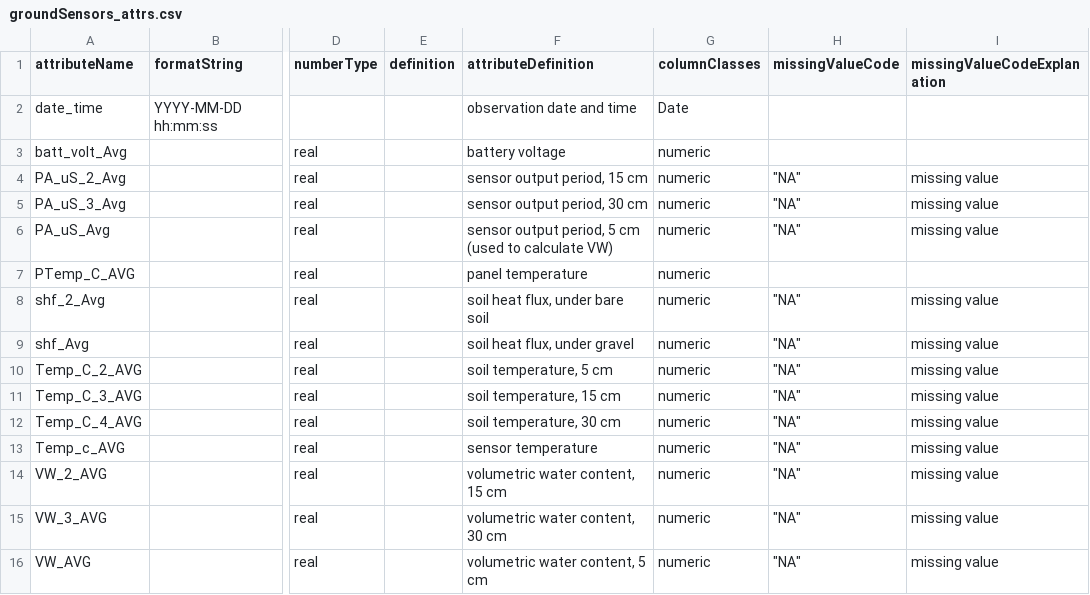
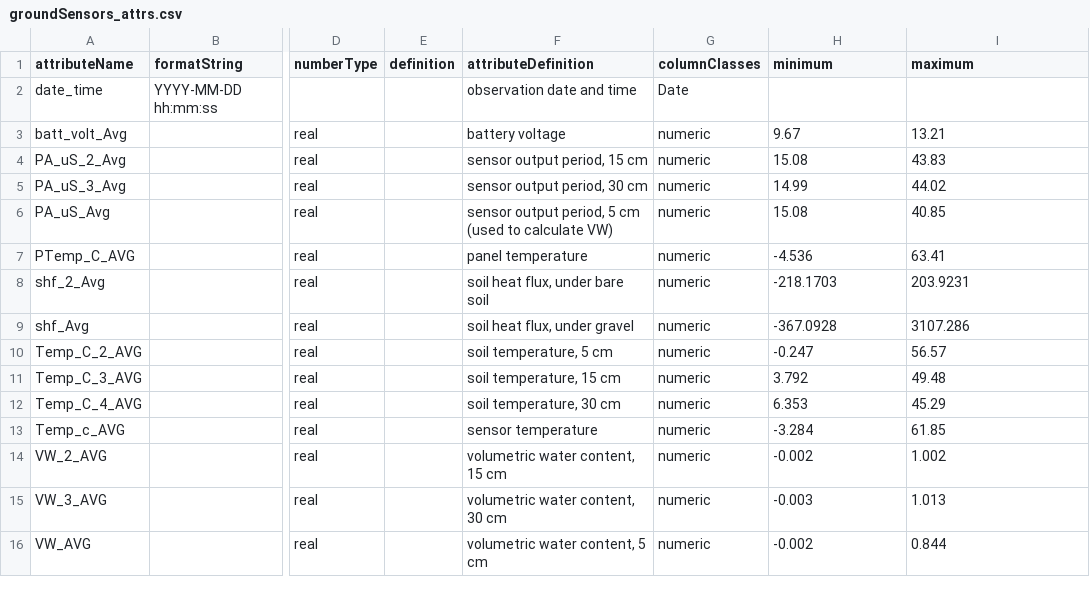
Before and after one commit to CAPLTER/knb-lter-cap.649, a CSV file: groundSensors_attrs.csv, drawn as a sheet; only a part is shown, gaps mark what is left out; the diff names each change by its address in the sheet, - before the commit and + after, or states it on an @@ line.

```diff
--- a/groundSensors_attrs.csv
+++ b/groundSensors_attrs.csv
-H1: missingValueCode
+H1: minimum
-I1: missingValueCodeExplanation
+I1: maximum
-H3 (minimum): (empty)
+H3 (minimum): 9.67
-I3 (maximum): (empty)
+I3 (maximum): 13.21
-H4 (minimum): "NA"
+H4 (minimum): 15.08
-I4 (maximum): missing value
+I4 (maximum): 43.83
-H5 (minimum): "NA"
+H5 (minimum): 14.99
-I5 (maximum): missing value
+I5 (maximum): 44.02
-H6 (minimum): "NA"
+H6 (minimum): 15.08
-I6 (maximum): missing value
+I6 (maximum): 40.85
-H7 (minimum): (empty)
+H7 (minimum): -4.536
-I7 (maximum): (empty)
+I7 (maximum): 63.41
-H8 (minimum): "NA"
+H8 (minimum): -218.1703
-I8 (maximum): missing value
+I8 (maximum): 203.9231
-H9 (minimum): "NA"
+H9 (minimum): -367.0928
-I9 (maximum): missing value
+I9 (maximum): 3107.286
-H10 (minimum): "NA"
+H10 (minimum): -0.247
-I10 (maximum): missing value
+I10 (maximum): 56.57
-H11 (minimum): "NA"
+H11 (minimum): 3.792
-I11 (maximum): missing value
+I11 (maximum): 49.48
-H12 (minimum): "NA"
+H12 (minimum): 6.353
-I12 (maximum): missing value
+I12 (maximum): 45.29
-H13 (minimum): "NA"
+H13 (minimum): -3.284
-I13 (maximum): missing value
+I13 (maximum): 61.85
-H14 (minimum): "NA"
+H14 (minimum): -0.002
-I14 (maximum): missing value
+I14 (maximum): 1.002
-H15 (minimum): "NA"
+H15 (minimum): -0.003
-I15 (maximum): missing value
+I15 (maximum): 1.013
-H16 (minimum): "NA"
+H16 (minimum): -0.002
-I16 (maximum): missing value
+I16 (maximum): 0.844
```
Also changed, not shown: OPEC_attrs.csv, radiometer_rain_attrs.csv, 11 other files.
